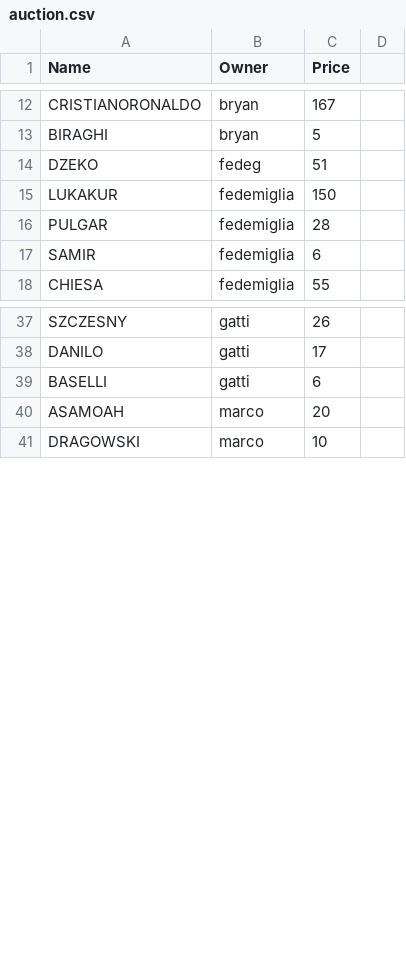
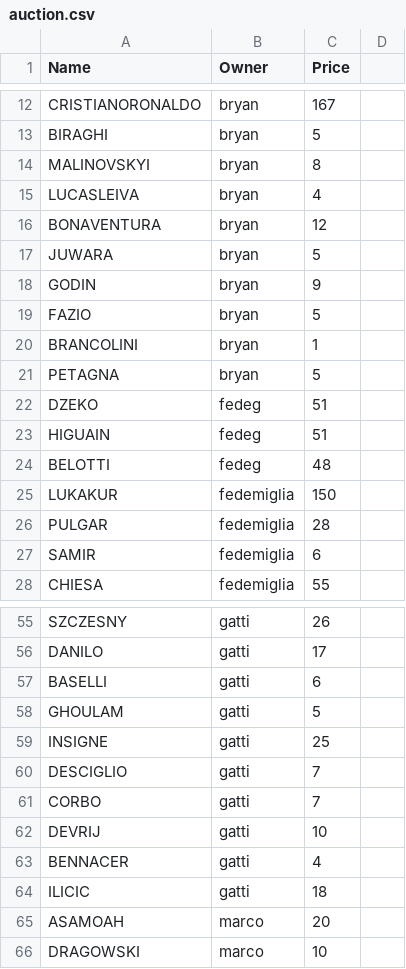
Before and after one commit to fbambusi/fantasy-football, a CSV file: dataset2019/auction.csv, drawn as a sheet; only a part is shown, gaps mark what is left out; the diff covers the shown part only.

```diff
--- a/dataset2019/auction.csv
+++ b/dataset2019/auction.csv
@@ -13,0 +14,8 @@
+"MALINOVSKYI","bryan",8,
+"LUCASLEIVA","bryan",4,
+"BONAVENTURA","bryan",12,
+"JUWARA","bryan",5,
+"GODIN","bryan",9,
+"FAZIO","bryan",5,
+"BRANCOLINI","bryan",1,
+"PETAGNA","bryan",5,
@@ -14,0 +23,2 @@
+"HIGUAIN","fedeg",51,
+"BELOTTI","fedeg",48,
@@ -39,0 +58,7 @@
+"GHOULAM","gatti",5,
+"INSIGNE","gatti",25,
+"DESCIGLIO","gatti",7,
+"CORBO","gatti",7,
+"DEVRIJ","gatti",10,
+"BENNACER","gatti",4,
+"ILICIC","gatti",18,
```
Also changed, not shown: 39 added rows, 2 removed rows, 10 moved rows and 2 edited cells elsewhere in this file, 5 other files.
